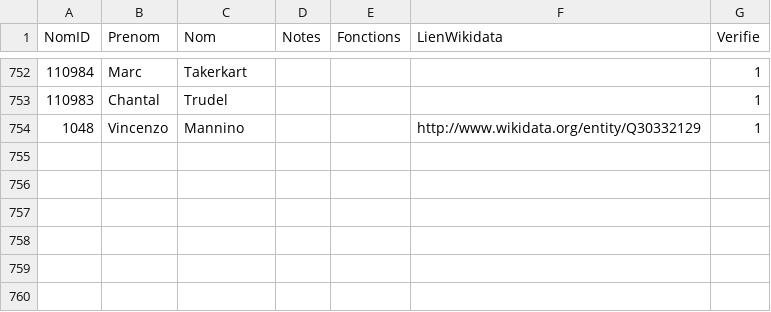
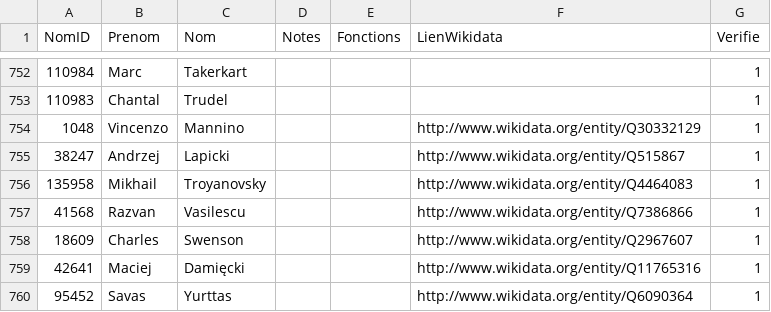
Before and after one commit to cinematheque-quebecoise/cinetvext, a CSV file: Nom_LienWikidata.csv, drawn as a sheet; only a part is shown, gaps mark what is left out; the diff names each change by its address in the sheet, - before the commit and + after, or states it on an @@ line.

```diff
--- a/Nom_LienWikidata.csv
+++ b/Nom_LienWikidata.csv
+row 755: 38247 | Andrzej | Lapicki |  |  | http://www.wikidata.org/entity/Q515867 | 1
+row 756: 135958 | Mikhail | Troyanovsky |  |  | http://www.wikidata.org/entity/Q4464083 | 1
+row 757: 41568 | Razvan | Vasilescu |  |  | http://www.wikidata.org/entity/Q7386866 | 1
+row 758: 18609 | Charles | Swenson |  |  | http://www.wikidata.org/entity/Q2967607 | 1
+row 759: 42641 | Maciej | Damięcki |  |  | http://www.wikidata.org/entity/Q11765316 | 1
+row 760: 95452 | Savas | Yurttas |  |  | http://www.wikidata.org/entity/Q6090364 | 1
```
Also changed, not shown: GenresCategories_LienWikidata.csv.
